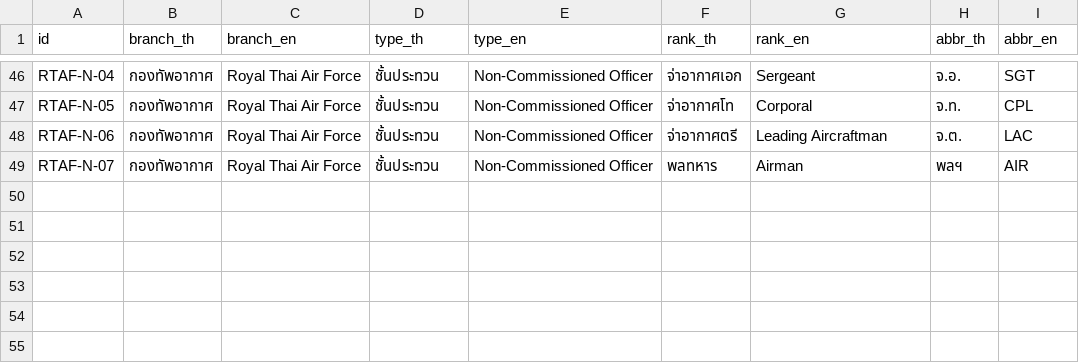
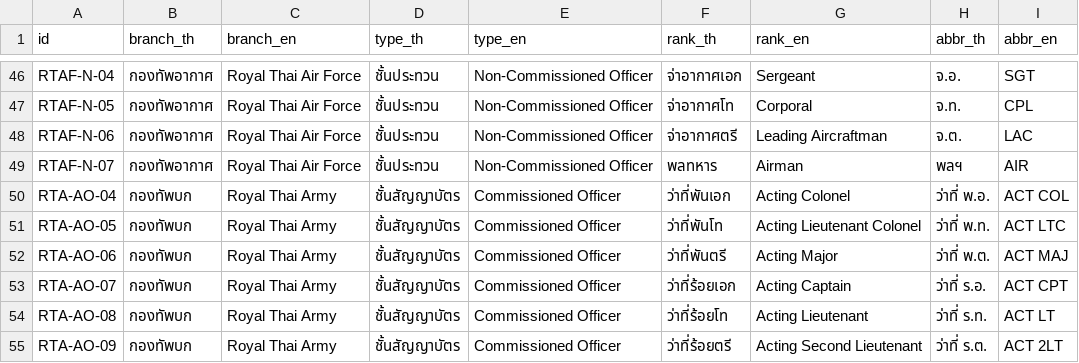
Before and after one commit to Dhanabhon/thai-military-dataset, a CSV file: data/csv/thai_military_ranks.csv, drawn as a sheet; only a part is shown, gaps mark what is left out.

Commit message:
feat: add Royal Thai Army acting ranks

```diff
--- a/data/csv/thai_military_ranks.csv
+++ b/data/csv/thai_military_ranks.csv
@@ -49 +49,7 @@ RTAF-N-06,กองทัพอากาศ,Royal Thai Air Force,ชั้นป
 RTAF-N-07,กองทัพอากาศ,Royal Thai Air Force,ชั้นประทวน,Non-Commissioned Officer,พลทหาร,Airman,พลฯ,AIR
+RTA-AO-04,กองทัพบก,Royal Thai Army,ชั้นสัญญาบัตร,Commissioned Officer,ว่าที่พันเอก,Acting Colonel,ว่าที่ พ.อ.,ACT COL
+RTA-AO-05,กองทัพบก,Royal Thai Army,ชั้นสัญญาบัตร,Commissioned Officer,ว่าที่พันโท,Acting Lieutenant Colonel,ว่าที่ พ.ท.,ACT LTC
+RTA-AO-06,กองทัพบก,Royal Thai Army,ชั้นสัญญาบัตร,Commissioned Officer,ว่าที่พันตรี,Acting Major,ว่าที่ พ.ต.,ACT MAJ
+RTA-AO-07,กองทัพบก,Royal Thai Army,ชั้นสัญญาบัตร,Commissioned Officer,ว่าที่ร้อยเอก,Acting Captain,ว่าที่ ร.อ.,ACT CPT
+RTA-AO-08,กองทัพบก,Royal Thai Army,ชั้นสัญญาบัตร,Commissioned Officer,ว่าที่ร้อยโท,Acting Lieutenant,ว่าที่ ร.ท.,ACT LT
+RTA-AO-09,กองทัพบก,Royal Thai Army,ชั้นสัญญาบัตร,Commissioned Officer,ว่าที่ร้อยตรี,Acting Second Lieutenant,ว่าที่ ร.ต.,ACT 2LT
```
